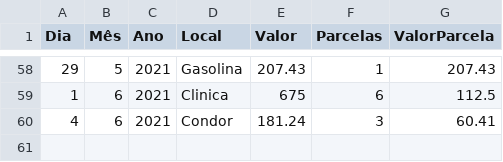
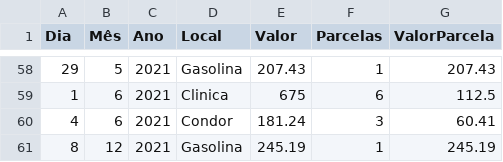
Before and after one commit to JoseCSCJ/ExercicioCidadeFS, a CSV file: CC.csv, drawn as a sheet; only a part is shown, gaps mark what is left out.

Commit message:
Update CC.csv

```diff
--- a/CC.csv
+++ b/CC.csv
@@ -60 +60,2 @@ Dia,Mês,Ano,Local,Valor,Parcelas,ValorParcela
 4,6,2021,Condor,181.24,3,60.41
+8,12,2021,Gasolina,245.19,1,245.19
```
